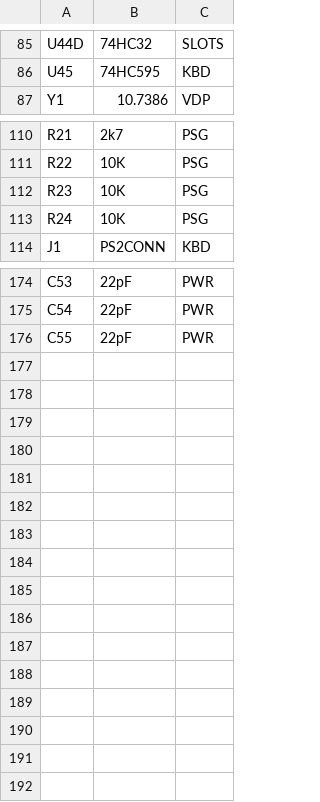
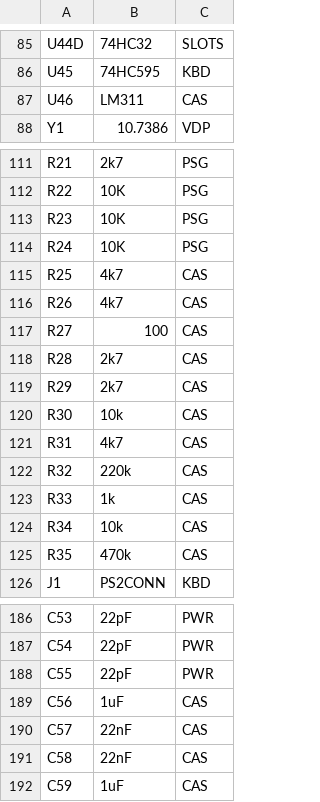
Before and after one commit to artemisamsx/artemisa, a CSV file: artemsx/components.csv, drawn as a sheet; only a part is shown, gaps mark what is left out.

Commit message:
Complete the CAS sheet of the schematic

```diff
--- a/artemsx/components.csv
+++ b/artemsx/components.csv
@@ -86,2 +86,3 @@ U44D,74HC32,SLOTS
 U45,74HC595,KBD
+U46,LM311,CAS
 Y1,10.7386,VDP
@@ -113,2 +114,13 @@ R23,10K,PSG
 R24,10K,PSG
+R25,4k7,CAS
+R26,4k7,CAS
+R27,100,CAS
+R28,2k7,CAS
+R29,2k7,CAS
+R30,10k,CAS
+R31,4k7,CAS
+R32,220k,CAS
+R33,1k,CAS
+R34,10k,CAS
+R35,470k,CAS
 J1,PS2CONN,KBD
@@ -176 +188,5 @@ C54,22pF,PWR
 C55,22pF,PWR
+C56,1uF,CAS
+C57,22nF,CAS
+C58,22nF,CAS
+C59,1uF,CAS
```
Also changed, not shown: 3 other files.
